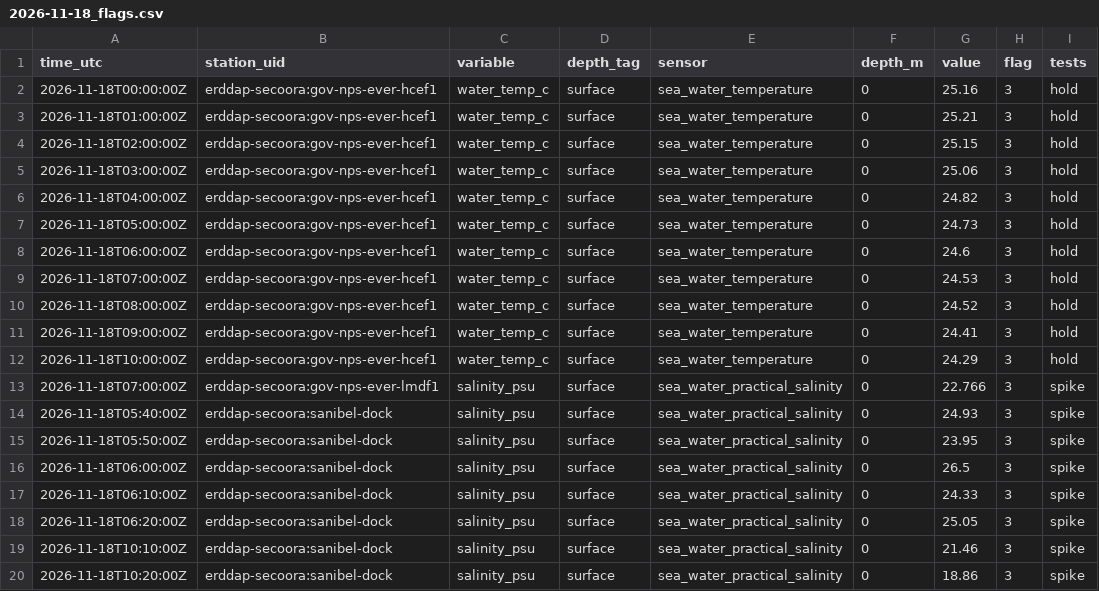
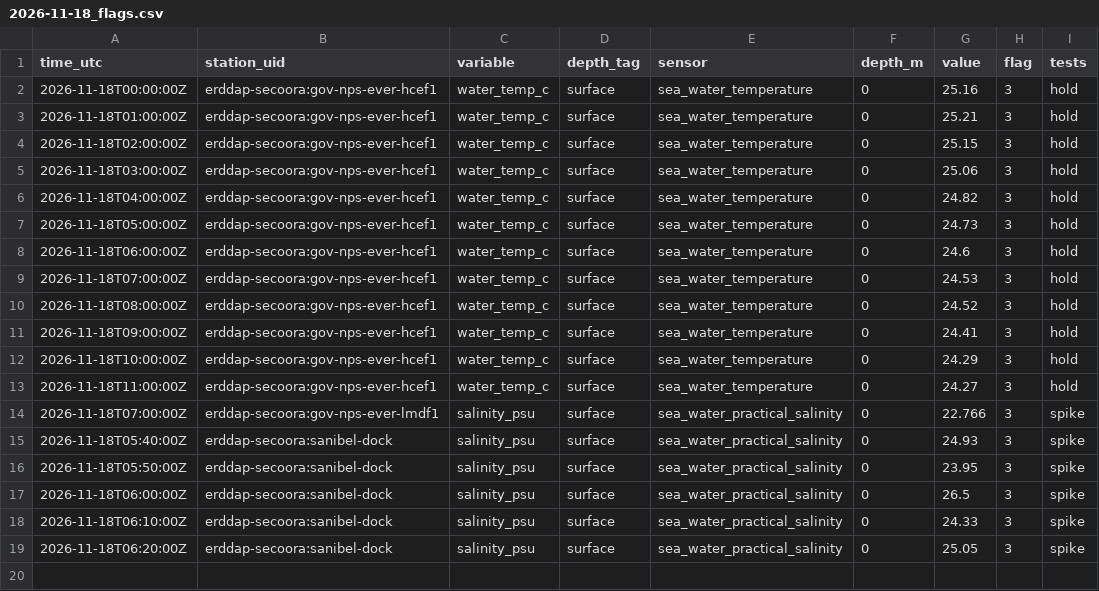
Before and after one commit to captainsforcleanwater/swfl-water-map, a CSV file: data/qc/2026/11/2026-11-18_flags.csv, drawn as a sheet; removed rows and columns are numbered as before the commit, all else as after; the diff names each change by its address in the sheet, - before the commit and + after, or states it on an @@ line.

```diff
--- a/data/qc/2026/11/2026-11-18_flags.csv
+++ b/data/qc/2026/11/2026-11-18_flags.csv
+row 13: 2026-11-18T11:00:00Z | erddap-secoora:gov-nps-ever-hcef1 | water_temp_c | surface | sea_water_temperature | 0 | 24.27 | 3 | hold
-row 19: 2026-11-18T10:10:00Z | erddap-secoora:sanibel-dock | salinity_psu | surface | sea_water_practical_salinity | 0 | 21.46 | 3 | spike
-row 20: 2026-11-18T10:20:00Z | erddap-secoora:sanibel-dock | salinity_psu | surface | sea_water_practical_salinity | 0 | 18.86 | 3 | spike
```
Also changed, not shown: data/clean/stations.csv, data/sensors/2026/11/2026-11-18_coops.csv, 11 other files.
